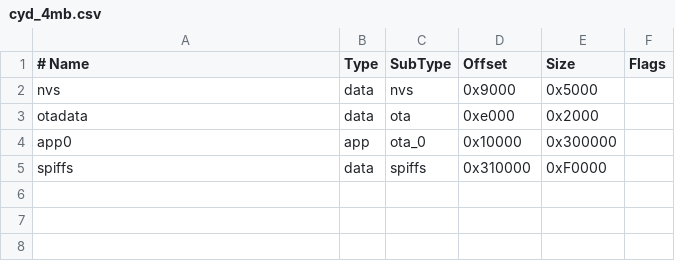
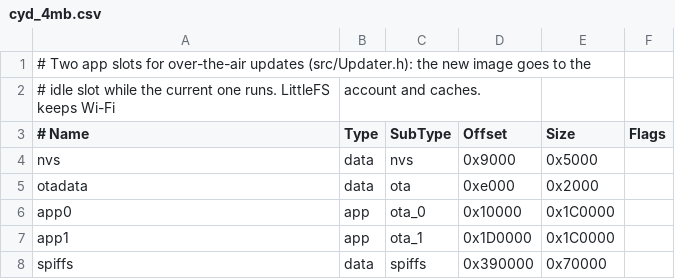
Before and after one commit to brachynuspro/shiftdeck, a CSV file: ShiftDeck-CYD/partitions/cyd_4mb.csv, drawn as a sheet; addresses are those after the commit; the diff names each change by its address in the sheet, - before the commit and + after, or states it on an @@ line.

Commit message:
ShiftDeck v1.3.2: atualizacao automatica, login so com Client ID
- Atualizacao pela internet com confirmacao na tela.
- Tela de boas-vindas e guia para celular (flasher/guia.html).
- Login sem Google Apps Script: pagina de retorno no GitHub Pages + PKCE,
  so o Client ID e necessario.
- Configuracoes > Conta Spotify > Sair da conta.

```diff
--- a/ShiftDeck-CYD/partitions/cyd_4mb.csv
+++ b/ShiftDeck-CYD/partitions/cyd_4mb.csv
+row 1: # Two app slots for over-the-air updates (src/Updater.h): the new image goes to the
+row 2: # idle slot while the current one runs. LittleFS keeps Wi-Fi | account and caches.
-E6 (Size): 0x300000
+E6 (Size): 0x1C0000
+row 7: app1 | app | ota_1 | 0x1D0000 | 0x1C0000
-D8 (Offset): 0x310000
+D8 (Offset): 0x390000
-E8 (Size): 0xF0000
+E8 (Size): 0x70000
```
Also changed, not shown: 49 other files.
